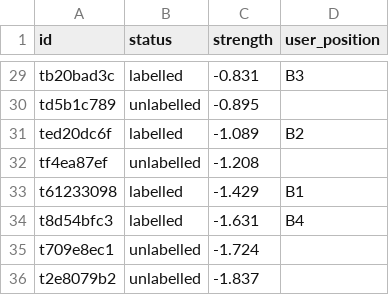
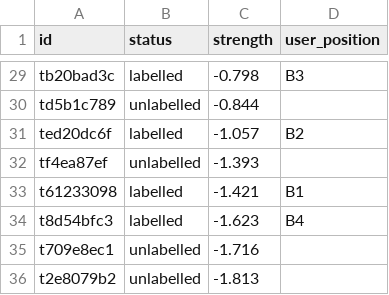
Before and after one commit to nguyj29/midnight-v2.2, a CSV file: eval/pairwise/strengths.csv, drawn as a sheet; only a part is shown, gaps mark what is left out; the diff covers the shown part only; the diff names each change by its address in the sheet, - before the commit and + after, or states it on an @@ line.

```diff
--- a/eval/pairwise/strengths.csv
+++ b/eval/pairwise/strengths.csv
-C29 (strength): -0.831
+C29 (strength): -0.798
-C30 (strength): -0.895
+C30 (strength): -0.844
-C31 (strength): -1.089
+C31 (strength): -1.057
-C32 (strength): -1.208
+C32 (strength): -1.393
-C33 (strength): -1.429
+C33 (strength): -1.421
-C34 (strength): -1.631
+C34 (strength): -1.623
-C35 (strength): -1.724
+C35 (strength): -1.716
-C36 (strength): -1.837
+C36 (strength): -1.813
```
Also changed, not shown: 6 added rows, 6 removed rows and 20 edited cells elsewhere in this file, eval/predictions.csv, 58 other files.
